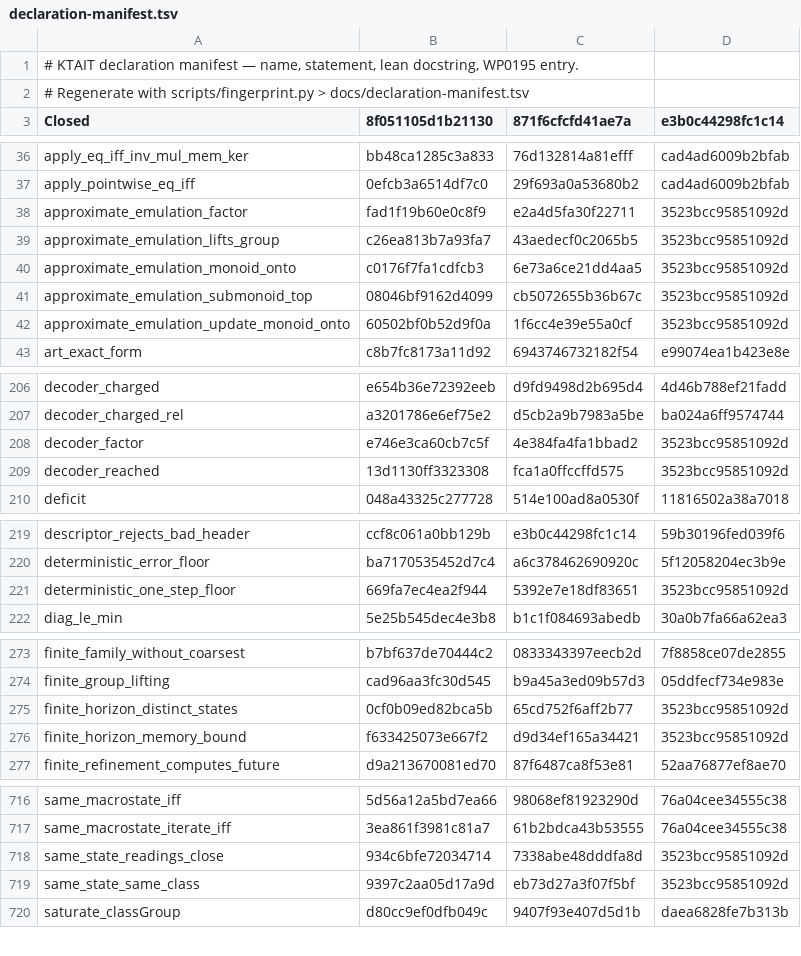
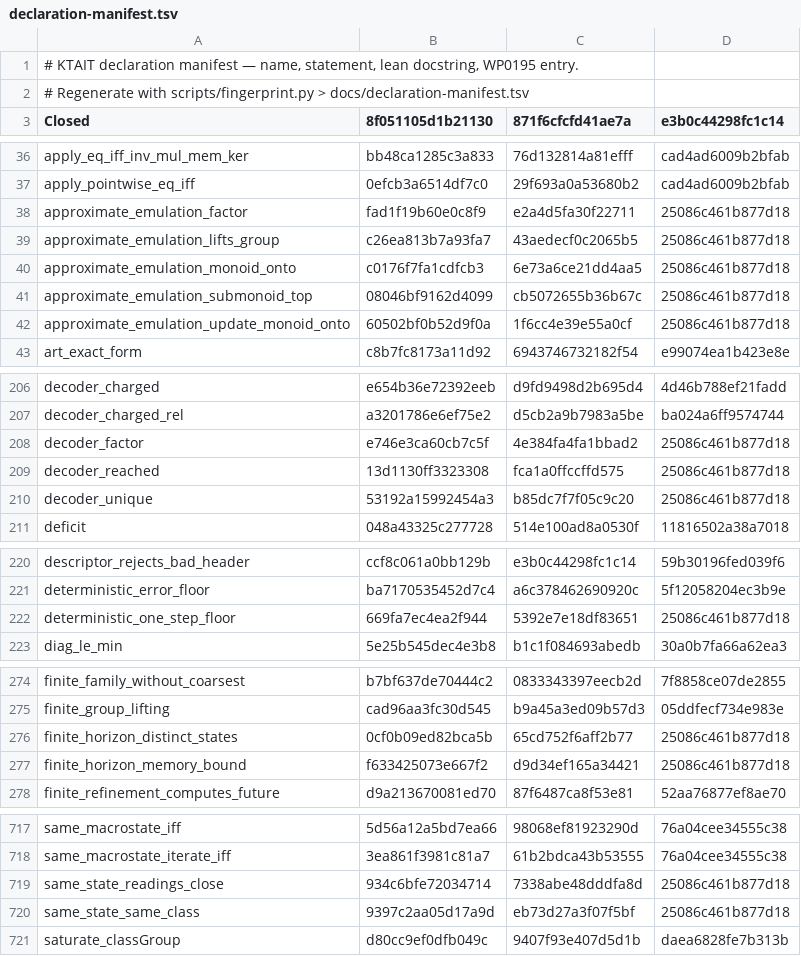
Before and after one commit to giulioruffini/KTAIT, a TSV file: docs/declaration-manifest.tsv, drawn as a sheet; only a part is shown, gaps mark what is left out; the diff covers the shown part only.

```diff
--- a/docs/declaration-manifest.tsv
+++ b/docs/declaration-manifest.tsv
@@ -37,7 +37,7 @@ apply_eq_iff_inv_mul_mem_ker	bb48ca1285c3a833	76d132814a81efff	cad4ad6009b2bfab
 apply_pointwise_eq_iff	0efcb3a6514df7c0	29f693a0a53680b2	cad4ad6009b2bfab
-approximate_emulation_factor	fad1f19b60e0c8f9	e2a4d5fa30f22711	3523bcc95851092d
-approximate_emulation_lifts_group	c26ea813b7a93fa7	43aedecf0c2065b5	3523bcc95851092d
-approximate_emulation_monoid_onto	c0176f7fa1cdfcb3	6e73a6ce21dd4aa5	3523bcc95851092d
-approximate_emulation_submonoid_top	08046bf9162d4099	cb5072655b36b67c	3523bcc95851092d
-approximate_emulation_update_monoid_onto	60502bf0b52d9f0a	1f6cc4e39e55a0cf	3523bcc95851092d
+approximate_emulation_factor	fad1f19b60e0c8f9	e2a4d5fa30f22711	25086c461b877d18
+approximate_emulation_lifts_group	c26ea813b7a93fa7	43aedecf0c2065b5	25086c461b877d18
+approximate_emulation_monoid_onto	c0176f7fa1cdfcb3	6e73a6ce21dd4aa5	25086c461b877d18
+approximate_emulation_submonoid_top	08046bf9162d4099	cb5072655b36b67c	25086c461b877d18
+approximate_emulation_update_monoid_onto	60502bf0b52d9f0a	1f6cc4e39e55a0cf	25086c461b877d18
 art_exact_form	c8b7fc8173a11d92	6943746732182f54	e99074ea1b423e8e
@@ -207,4 +207,5 @@ decoder_charged	e654b36e72392eeb	d9fd9498d2b695d4	4d46b788ef21fadd
 decoder_charged_rel	a3201786e6ef75e2	d5cb2a9b7983a5be	ba024a6ff9574744
-decoder_factor	e746e3ca60cb7c5f	4e384fa4fa1bbad2	3523bcc95851092d
-decoder_reached	13d1130ff3323308	fca1a0ffccffd575	3523bcc95851092d
+decoder_factor	e746e3ca60cb7c5f	4e384fa4fa1bbad2	25086c461b877d18
+decoder_reached	13d1130ff3323308	fca1a0ffccffd575	25086c461b877d18
+decoder_unique	53192a15992454a3	b85dc7f7f05c9c20	25086c461b877d18
 deficit	048a43325c277728	514e100ad8a0530f	11816502a38a7018
@@ -220,3 +221,3 @@ descriptor_rejects_bad_header	ccf8c061a0bb129b	e3b0c44298fc1c14	59b30196fed039f6
 deterministic_error_floor	ba7170535452d7c4	a6c378462690920c	5f12058204ec3b9e
-deterministic_one_step_floor	669fa7ec4ea2f944	5392e7e18df83651	3523bcc95851092d
+deterministic_one_step_floor	669fa7ec4ea2f944	5392e7e18df83651	25086c461b877d18
 diag_le_min	5e25b545dec4e3b8	b1c1f084693abedb	30a0b7fa66a62ea3
@@ -274,4 +275,4 @@ finite_family_without_coarsest	b7bf637de70444c2	0833343397eecb2d	7f8858ce07de285
 finite_group_lifting	cad96aa3fc30d545	b9a45a3ed09b57d3	05ddfecf734e983e
-finite_horizon_distinct_states	0cf0b09ed82bca5b	65cd752f6aff2b77	3523bcc95851092d
-finite_horizon_memory_bound	f633425073e667f2	d9d34ef165a34421	3523bcc95851092d
+finite_horizon_distinct_states	0cf0b09ed82bca5b	65cd752f6aff2b77	25086c461b877d18
+finite_horizon_memory_bound	f633425073e667f2	d9d34ef165a34421	25086c461b877d18
 finite_refinement_computes_future	d9a213670081ed70	87f6487ca8f53e81	52aa76877ef8ae70
@@ -717,4 +718,4 @@ same_macrostate_iff	5d56a12a5bd7ea66	98068ef81923290d	76a04cee34555c38
 same_macrostate_iterate_iff	3ea861f3981c81a7	61b2bdca43b53555	76a04cee34555c38
-same_state_readings_close	934c6bfe72034714	7338abe48dddfa8d	3523bcc95851092d
-same_state_same_class	9397c2aa05d17a9d	eb73d27a3f07f5bf	3523bcc95851092d
+same_state_readings_close	934c6bfe72034714	7338abe48dddfa8d	25086c461b877d18
+same_state_same_class	9397c2aa05d17a9d	eb73d27a3f07f5bf	25086c461b877d18
 saturate_classGroup	d80cc9ef0dfb049c	9407f93e407d5d1b	daea6828fe7b313b
```
Also changed, not shown: 4 edited cells elsewhere in this file, 7 other files.
